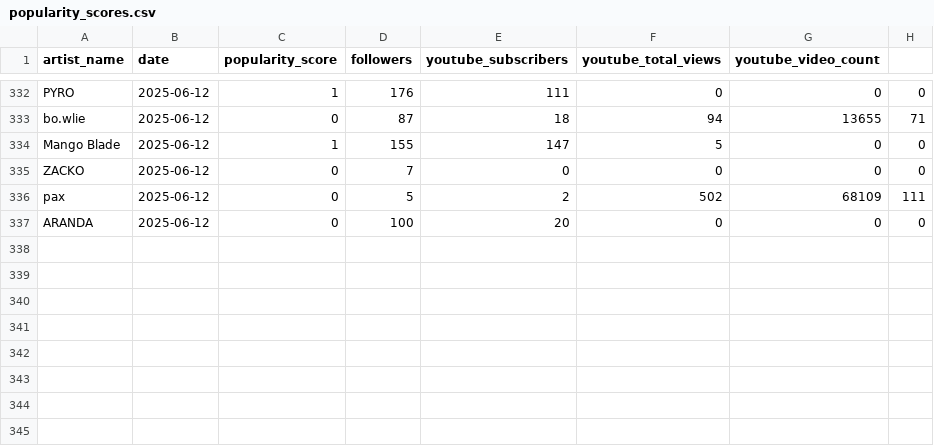
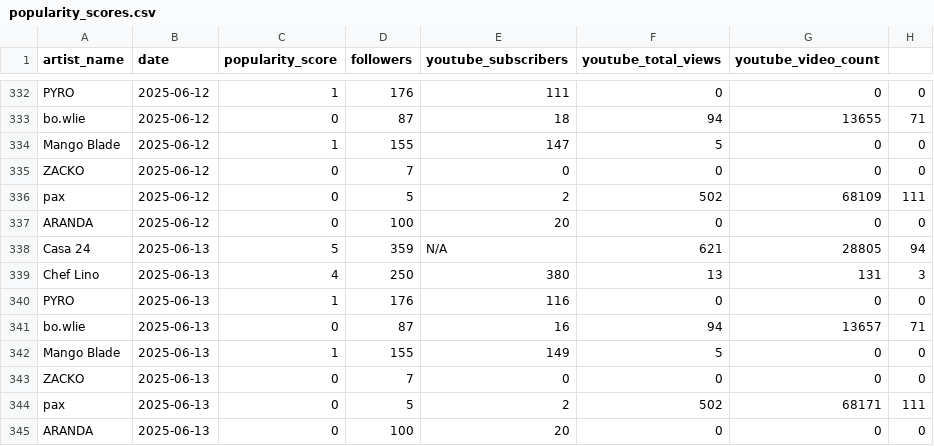
Before and after one commit to casa24records/DASHBOARD, a CSV file: data/popularity_scores.csv, drawn as a sheet; only a part is shown, gaps mark what is left out.

```diff
--- a/data/popularity_scores.csv
+++ b/data/popularity_scores.csv
@@ -337 +337,9 @@ pax,2025-06-12,0,5,2,502,68109,111
 ARANDA,2025-06-12,0,100,20,0,0,0
+Casa 24,2025-06-13,5,359,N/A,621,28805,94
+Chef Lino,2025-06-13,4,250,380,13,131,3
+PYRO,2025-06-13,1,176,116,0,0,0
+bo.wlie,2025-06-13,0,87,16,94,13657,71
+Mango Blade,2025-06-13,1,155,149,5,0,0
+ZACKO,2025-06-13,0,7,0,0,0,0
+pax,2025-06-13,0,5,2,502,68171,111
+ARANDA,2025-06-13,0,100,20,0,0,0
```
Also changed, not shown: 1 other file.
